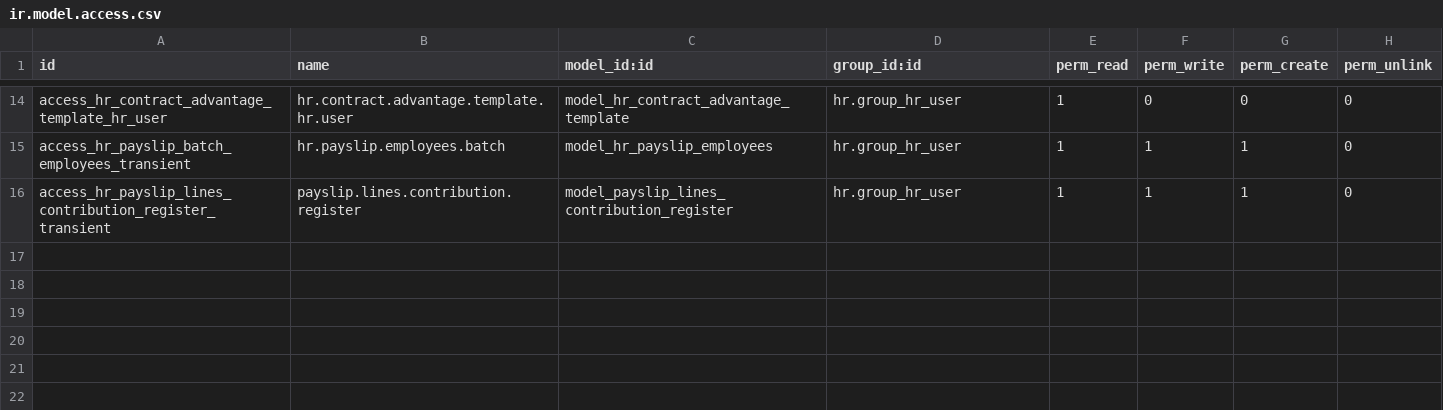
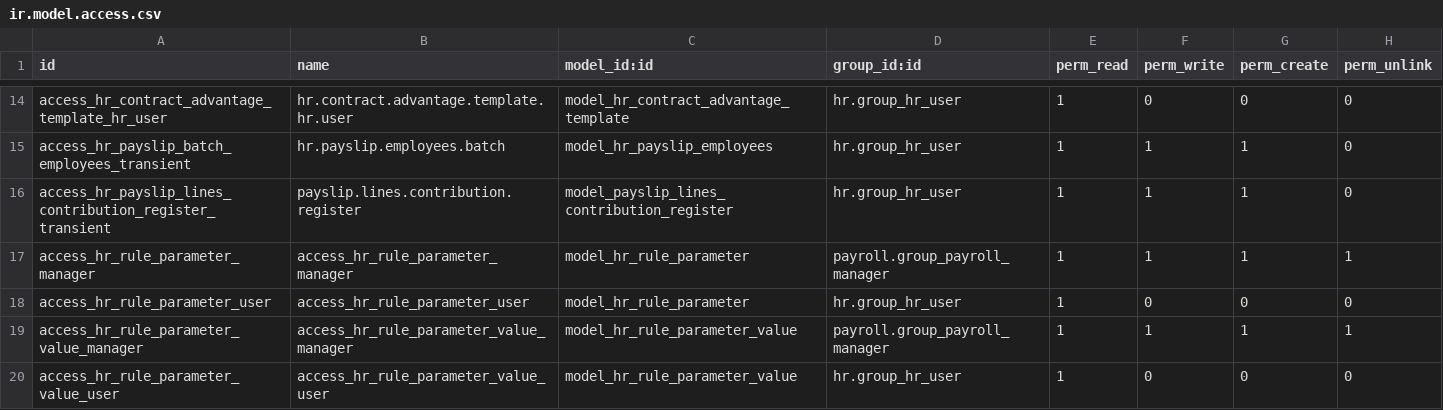
Before and after one commit to ursais/payroll, a CSV file: payroll/security/ir.model.access.csv, drawn as a sheet; only a part is shown, gaps mark what is left out.

Commit message:
[IMP] payroll: Add salary_rule_parameters functionality
fix build errors, the menu was loaded before the action

add menu to rule parameter

accept sugestions by appstogrow, will test in afternoon

fix typo

minor changes

[FIX] payroll: remove payslip view change. Will make it in another PR

```diff
--- a/payroll/security/ir.model.access.csv
+++ b/payroll/security/ir.model.access.csv
@@ -16 +16,5 @@ access_hr_payslip_batch_employees_transient,hr.payslip.employees.batch,model_hr_
 access_hr_payslip_lines_contribution_register_transient,payslip.lines.contribution.register,model_payslip_lines_contribution_register,hr.group_hr_user,1,1,1,0
+access_hr_rule_parameter_manager,access_hr_rule_parameter_manager,model_hr_rule_parameter,payroll.group_payroll_manager,1,1,1,1
+access_hr_rule_parameter_user,access_hr_rule_parameter_user,model_hr_rule_parameter,hr.group_hr_user,1,0,0,0
+access_hr_rule_parameter_value_manager,access_hr_rule_parameter_value_manager,model_hr_rule_parameter_value,payroll.group_payroll_manager,1,1,1,1
+access_hr_rule_parameter_value_user,access_hr_rule_parameter_value_user,model_hr_rule_parameter_value,hr.group_hr_user,1,0,0,0
```
Also changed, not shown: 7 other files.
